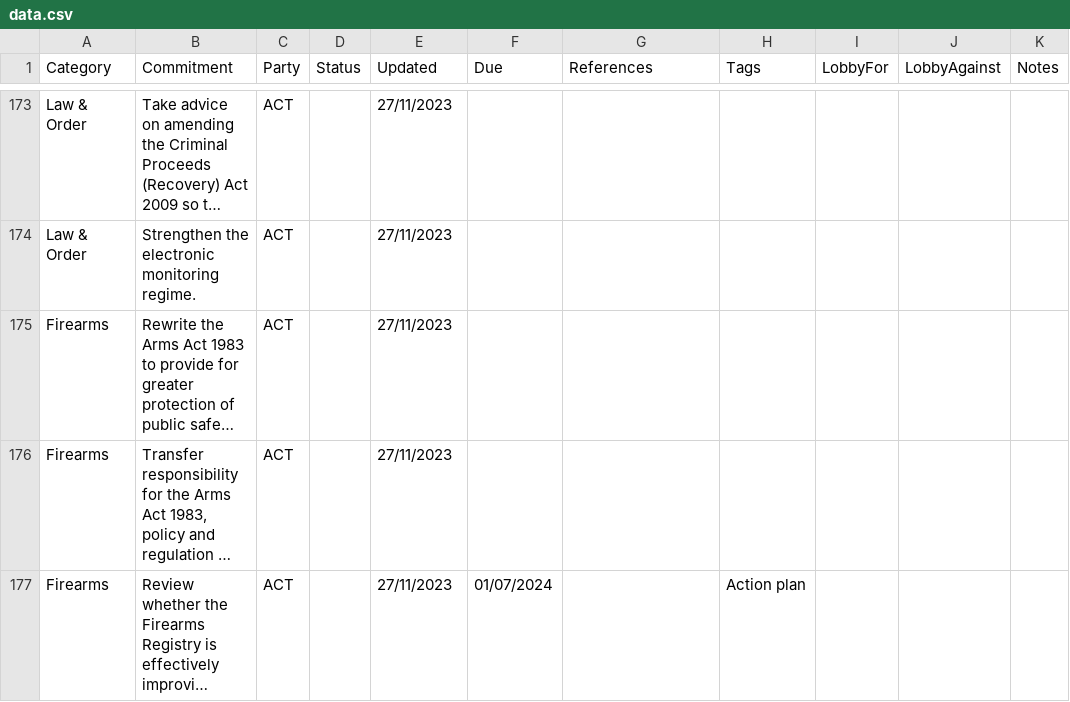
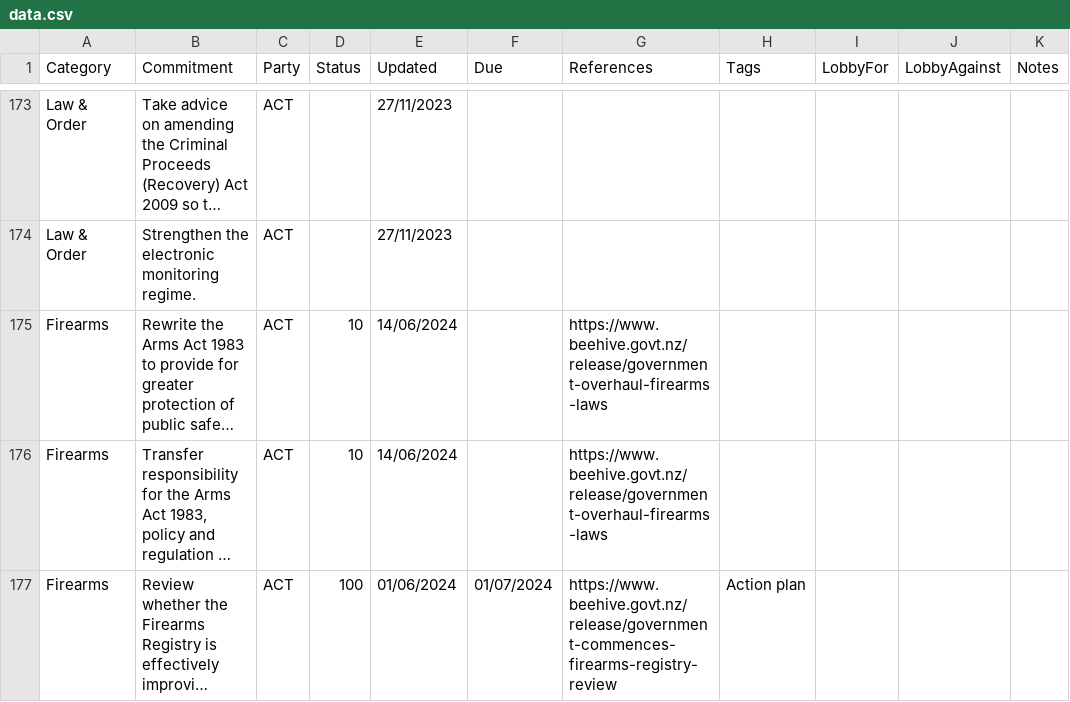
Before and after one commit to dieuwedeboer/coalition-tracker-nz, a CSV file: src/data/data.csv, drawn as a sheet; only a part is shown, gaps mark what is left out; long unchanged cells end in …; the diff covers the shown part only; the diff names each change by its address in the sheet, - before the commit and + after, or states it on an @@ line.

Commit message:
June data update from spreadsheet

```diff
--- a/src/data/data.csv
+++ b/src/data/data.csv
-D175:D176 (Status): (empty)
+D175:D176 (Status): 10
-E175:E176 (Updated): 27/11/2023
+E175:E176 (Updated): 14/06/2024
-G175:G176 (References): (empty)
+G175:G176 (References): https://www.beehive.govt.nz/release/government-overhaul-firearms-laws
-D177 (Status): (empty)
+D177 (Status): 100
-E177 (Updated): 27/11/2023
+E177 (Updated): 01/06/2024
-G177 (References): (empty)
+G177 (References): https://www.beehive.govt.nz/release/government-commences-firearms-registry-review
```
Also changed, not shown: 43 edited cells elsewhere in this file, 1 other file.
